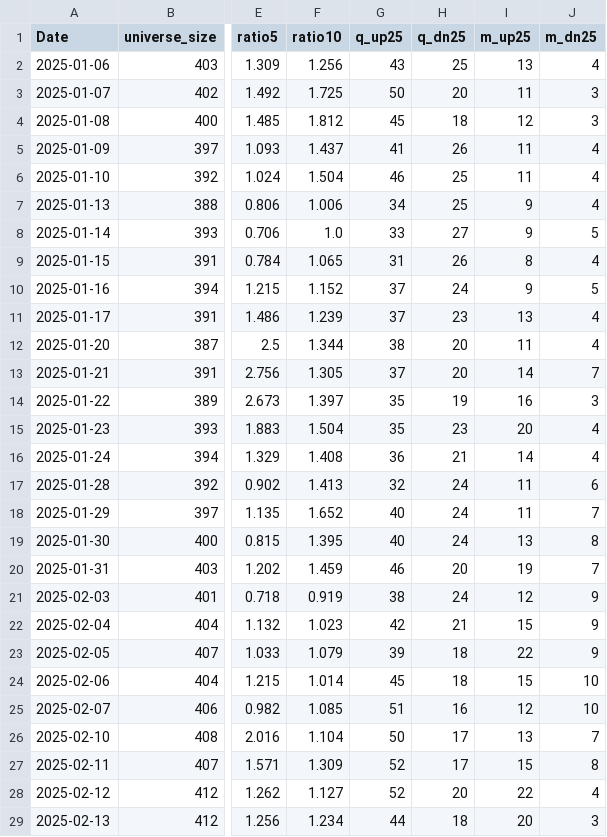
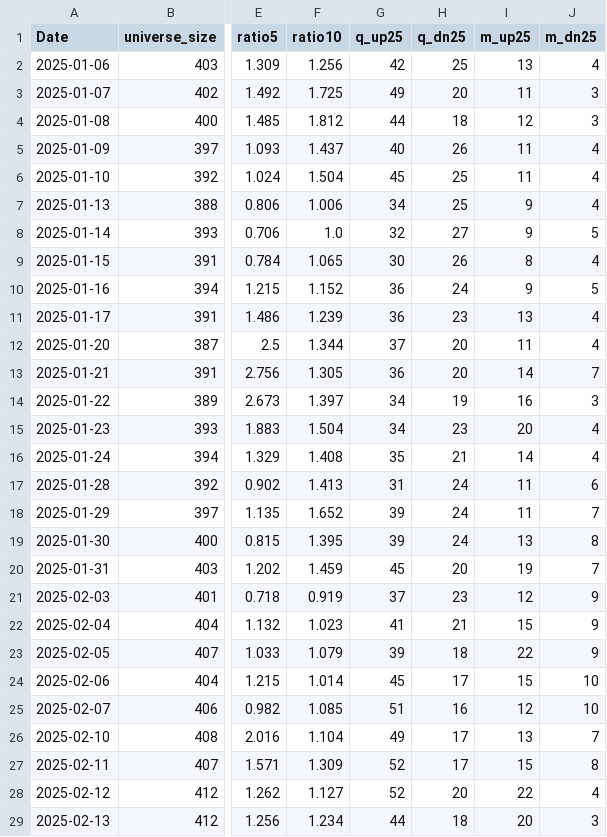
Before and after one commit to nick-l-wh/asia-breadth, a CSV file: data/au.csv, drawn as a sheet; only a part is shown, gaps mark what is left out; the diff covers the shown part only; the diff names each change by its address in the sheet, - before the commit and + after, or states it on an @@ line.

```diff
--- a/data/au.csv
+++ b/data/au.csv
-G2 (q_up25): 43
+G2 (q_up25): 42
-G3 (q_up25): 50
+G3 (q_up25): 49
-G4 (q_up25): 45
+G4 (q_up25): 44
-G5 (q_up25): 41
+G5 (q_up25): 40
-G6 (q_up25): 46
+G6 (q_up25): 45
-G8 (q_up25): 33
+G8 (q_up25): 32
-G9 (q_up25): 31
+G9 (q_up25): 30
-G10:G11 (q_up25): 37
+G10:G11 (q_up25): 36
-G12 (q_up25): 38
+G12 (q_up25): 37
-G13 (q_up25): 37
+G13 (q_up25): 36
-G14:G15 (q_up25): 35
+G14:G15 (q_up25): 34
-G16 (q_up25): 36
+G16 (q_up25): 35
-G17 (q_up25): 32
+G17 (q_up25): 31
-G18:G19 (q_up25): 40
+G18:G19 (q_up25): 39
-G20 (q_up25): 46
+G20 (q_up25): 45
-G21 (q_up25): 38
+G21 (q_up25): 37
-H21 (q_dn25): 24
+H21 (q_dn25): 23
-G22 (q_up25): 42
+G22 (q_up25): 41
-H24 (q_dn25): 18
+H24 (q_dn25): 17
-G26 (q_up25): 50
+G26 (q_up25): 49
```
Also changed, not shown: 1 added row and 28 edited cells elsewhere in this file, data/hk.csv, data/jp.csv, 1 other file.
